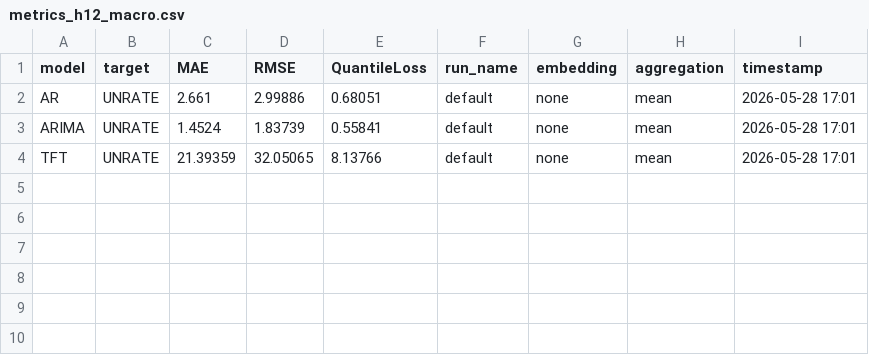
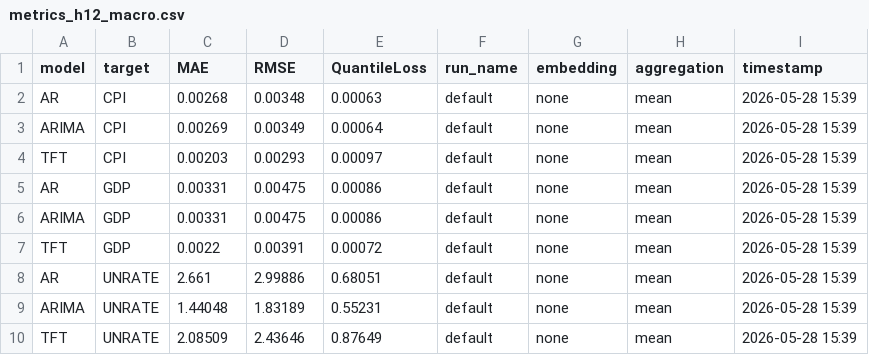
Before and after one commit to minnaheim/aml2026-group-3, a CSV file: out/holdout/default/metrics_h12_macro.csv, drawn as a sheet.

Commit message:
macro only, but tuned!

```diff
--- a/out/holdout/default/metrics_h12_macro.csv
+++ b/out/holdout/default/metrics_h12_macro.csv
@@ -1,4 +1,10 @@
 model,target,MAE,RMSE,QuantileLoss,run_name,embedding,aggregation,timestamp
-AR,UNRATE,2.661,2.99886,0.68051,default,none,mean,2026-05-28 17:01
-ARIMA,UNRATE,1.4524,1.83739,0.55841,default,none,mean,2026-05-28 17:01
-TFT,UNRATE,21.39359,32.05065,8.13766,default,none,mean,2026-05-28 17:01
+AR,CPI,0.00268,0.00348,0.00063,default,none,mean,2026-05-28 15:39
+ARIMA,CPI,0.00269,0.00349,0.00064,default,none,mean,2026-05-28 15:39
+TFT,CPI,0.00203,0.00293,0.00097,default,none,mean,2026-05-28 15:39
+AR,GDP,0.00331,0.00475,0.00086,default,none,mean,2026-05-28 15:39
+ARIMA,GDP,0.00331,0.00475,0.00086,default,none,mean,2026-05-28 15:39
+TFT,GDP,0.0022,0.00391,0.00072,default,none,mean,2026-05-28 15:39
+AR,UNRATE,2.661,2.99886,0.68051,default,none,mean,2026-05-28 15:39
+ARIMA,UNRATE,1.44048,1.83189,0.55231,default,none,mean,2026-05-28 15:39
+TFT,UNRATE,2.08509,2.43646,0.87649,default,none,mean,2026-05-28 15:39
```
Also changed, not shown: out/holdout/interpretation/CPI/tft_interpretation_decoder_variables_h12_none.csv, out/holdout/interpretation/CPI/tft_interpretation_encoder_variables_h12_none.csv, 8 other files.
